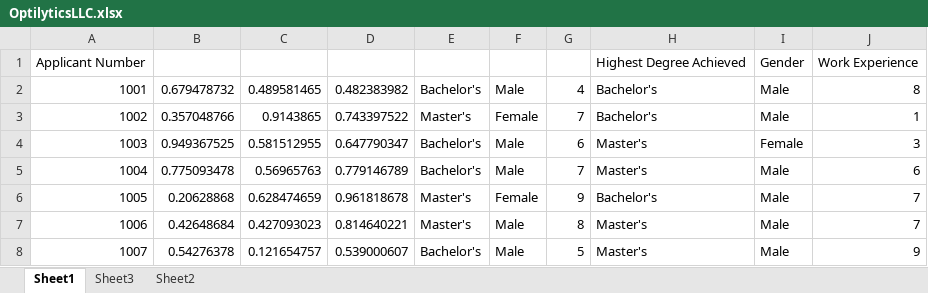
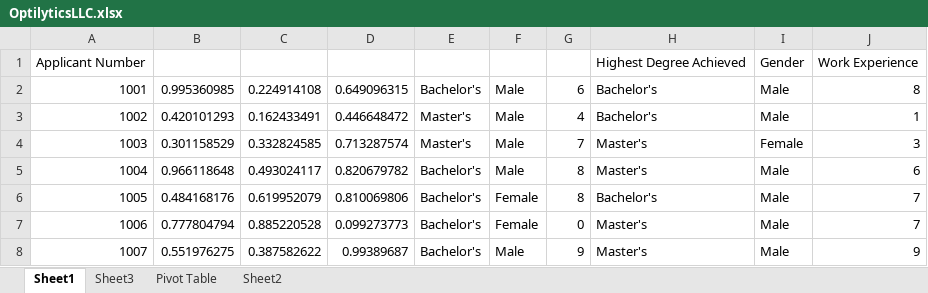
Before and after one commit to chrishowden/MGMT220, an Excel workbook: Tutorial 2/Chapter 5/OptilyticsLLC.xlsx, sheet Sheet1, drawn as a sheet; only a part is shown; values as stored, in another font and other column widths than the file's, no borders; the diff covers the shown part only; the diff names each change by its address in the sheet, - before the commit and + after, or states it on an @@ line.

Commit message:
Finished exercises for chapter 5 and part of 6

```diff
--- a/Tutorial 2/Chapter 5/OptilyticsLLC.xlsx (sheet Sheet1)
+++ b/Tutorial 2/Chapter 5/OptilyticsLLC.xlsx (sheet Sheet1)
+sheet tab: Pivot Table
-B2: 0.679478732
+B2: 0.995360985
-C2: 0.489581465
+C2: 0.224914108
-D2: 0.482383982
+D2: 0.649096315
-G2: 4
+G2: 6
-B3: 0.357048766
+B3: 0.420101293
-C3: 0.9143865
+C3: 0.162433491
-D3: 0.743397522
+D3: 0.446648472
-F3: Female
+F3: Male
-G3: 7
+G3: 4
-B4: 0.949367525
+B4: 0.301158529
-C4: 0.581512955
+C4: 0.332824585
-D4: 0.647790347
+D4: 0.713287574
-E4: Bachelor's
+E4: Master's
-G4: 6
+G4: 7
-B5: 0.775093478
+B5: 0.966118648
-C5: 0.56965763
+C5: 0.493024117
-D5: 0.779146789
+D5: 0.820679782
-G5: 7
+G5: 8
-B6: 0.20628868
+B6: 0.484168176
-C6: 0.628474659
+C6: 0.619952079
-D6: 0.961818678
+D6: 0.810069806
-E6:E7: Master's
+E6:E7: Bachelor's
-G6: 9
+G6: 8
-B7: 0.42648684
+B7: 0.777804794
-C7: 0.427093023
+C7: 0.885220528
-D7: 0.814640221
+D7: 0.099273773
-F7: Male
+F7: Female
-G7: 8
+G7: 0
-B8: 0.54276378
+B8: 0.551976275
-C8: 0.121654757
+C8: 0.387582622
-D8: 0.539000607
+D8: 0.99389687
-G8: 5
+G8: 9
```
Also changed, not shown: 625 edited cells elsewhere in this sheet, charts or pictures, Tutorial 2/Chapter 6/Morningstar.xlsx, 2 other files.
